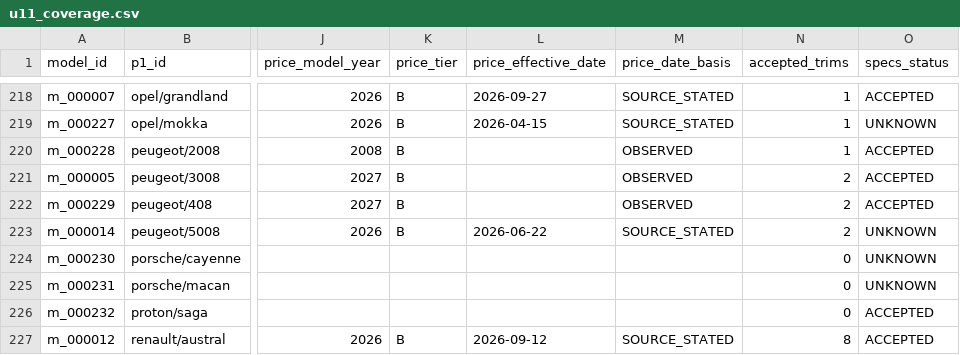
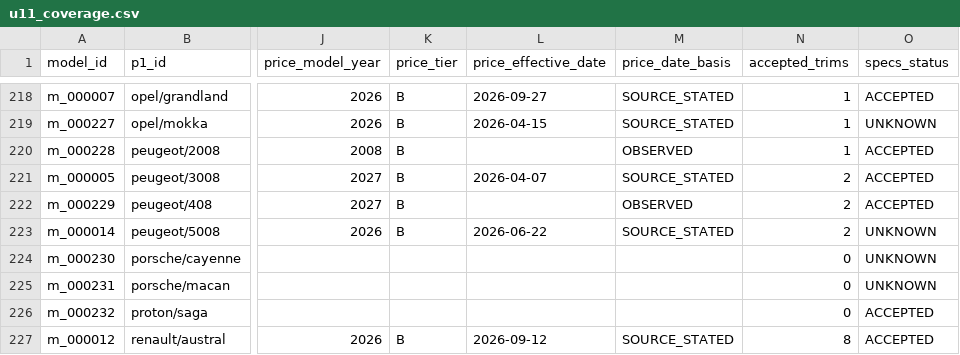
Before and after one commit to KingMega1/scratch, a CSV file: vehicle-data/review/u11_coverage.csv, drawn as a sheet; only a part is shown, gaps mark what is left out; the diff names each change by its address in the sheet, - before the commit and + after, or states it on an @@ line.

```diff
--- a/vehicle-data/review/u11_coverage.csv
+++ b/vehicle-data/review/u11_coverage.csv
-L221 (price_effective_date): (empty)
+L221 (price_effective_date): 2026-04-07
-M221 (price_date_basis): OBSERVED
+M221 (price_date_basis): SOURCE_STATED
```
Also changed, not shown: vehicle-data/registry/u11_prices.csv, vehicle-data/registry/u11_spec_facts.csv, 32 other files.
